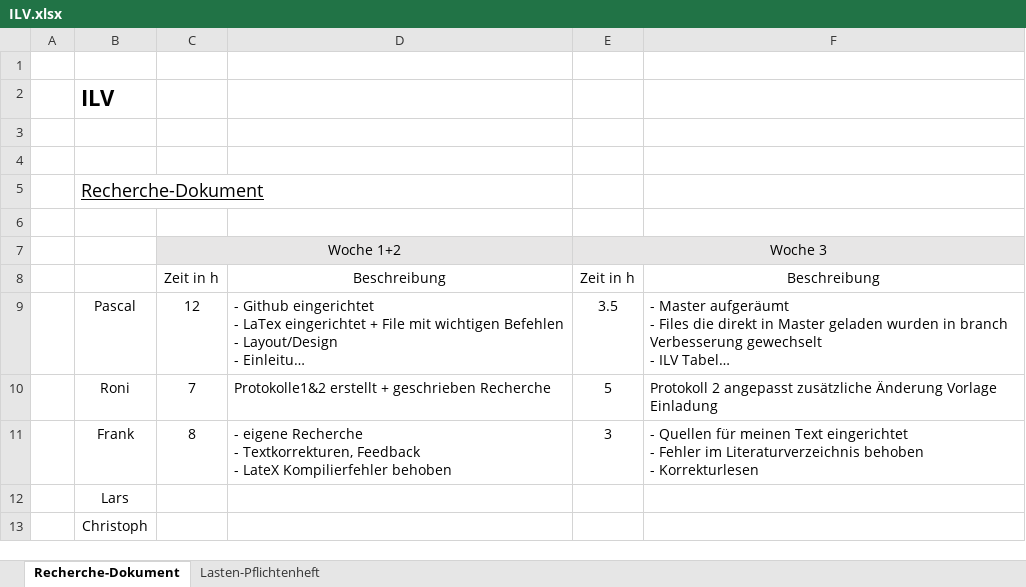
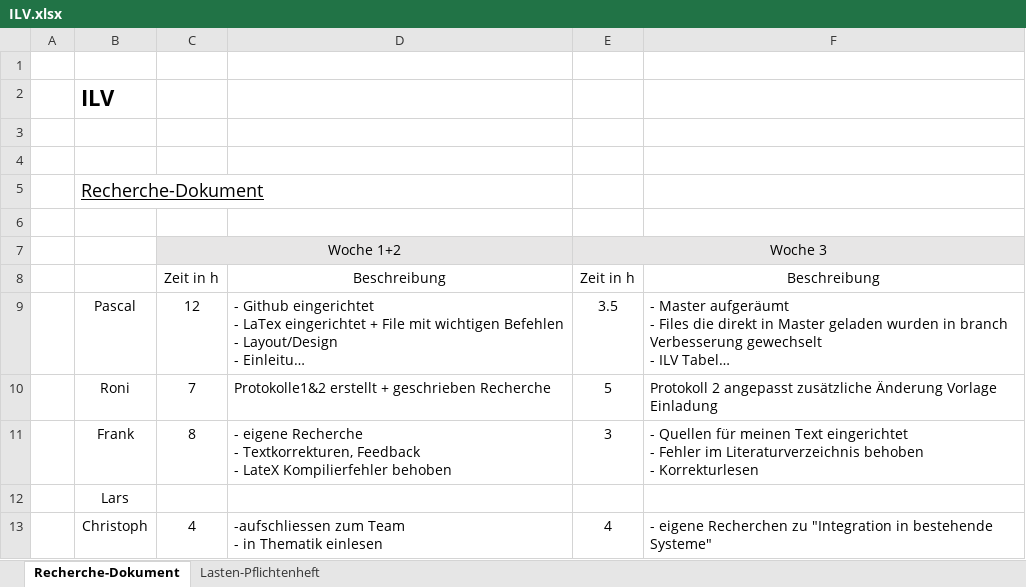
Before and after one commit to Swissmade41/Pro1, an Excel workbook: ILV.xlsx, sheet Recherche-Dokument, drawn as a sheet; long unchanged cells end in …; values as stored, in another font and other column widths than the file's, no borders; removed rows and columns are numbered as before the commit, all else as after; ↵ is a line break in a cell; the diff names each change by its address in the sheet, - before the commit and + after, or states it on an @@ line.

```diff
--- a/ILV.xlsx (sheet Recherche-Dokument)
+++ b/ILV.xlsx (sheet Recherche-Dokument)
-row 13:  | Christoph
+row 13:  | Christoph | 4 | -aufschliessen zum Team ↵ - in Thematik einlesen | 4 | - eigene Recherchen zu "Integration in bestehende Systeme"
```
Also changed, not shown: 4 other files.
